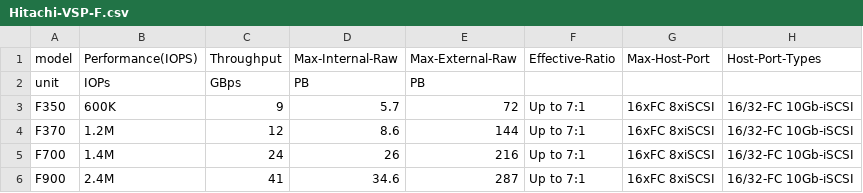
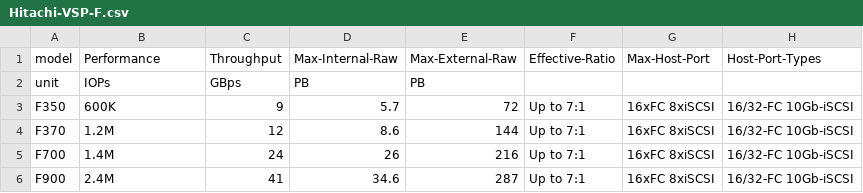
Before and after one commit to WarotAsawa/pengo, a CSV file: data/Storage/Hitachi-VSP-F.csv, drawn as a sheet; only a part is shown; the diff names each change by its address in the sheet, - before the commit and + after, or states it on an @@ line.

```diff
--- a/data/Storage/Hitachi-VSP-F.csv
+++ b/data/Storage/Hitachi-VSP-F.csv
-B1: Performance(IOPS)
+B1: Performance
```
Also changed, not shown: 1 other file.
